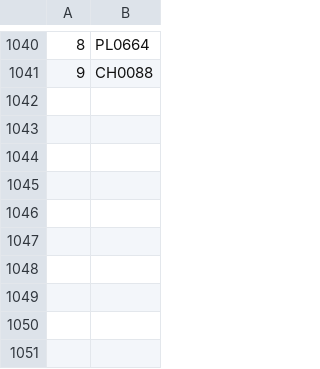
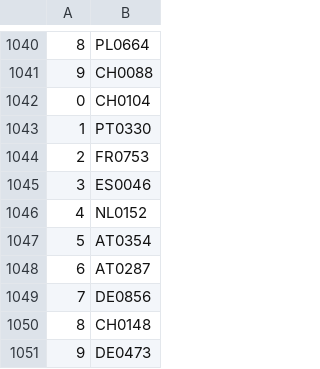
Before and after one commit to valdal14/olympy, a CSV file: dataset_cost_center.csv, drawn as a sheet; only a part is shown, gaps mark what is left out.

Commit message:
Automated CSV data append at 15:33:53

```diff
--- a/dataset_cost_center.csv
+++ b/dataset_cost_center.csv
@@ -1041 +1041,11 @@
 9,CH0088
+0,CH0104
+1,PT0330
+2,FR0753
+3,ES0046
+4,NL0152
+5,AT0354
+6,AT0287
+7,DE0856
+8,CH0148
+9,DE0473
```
